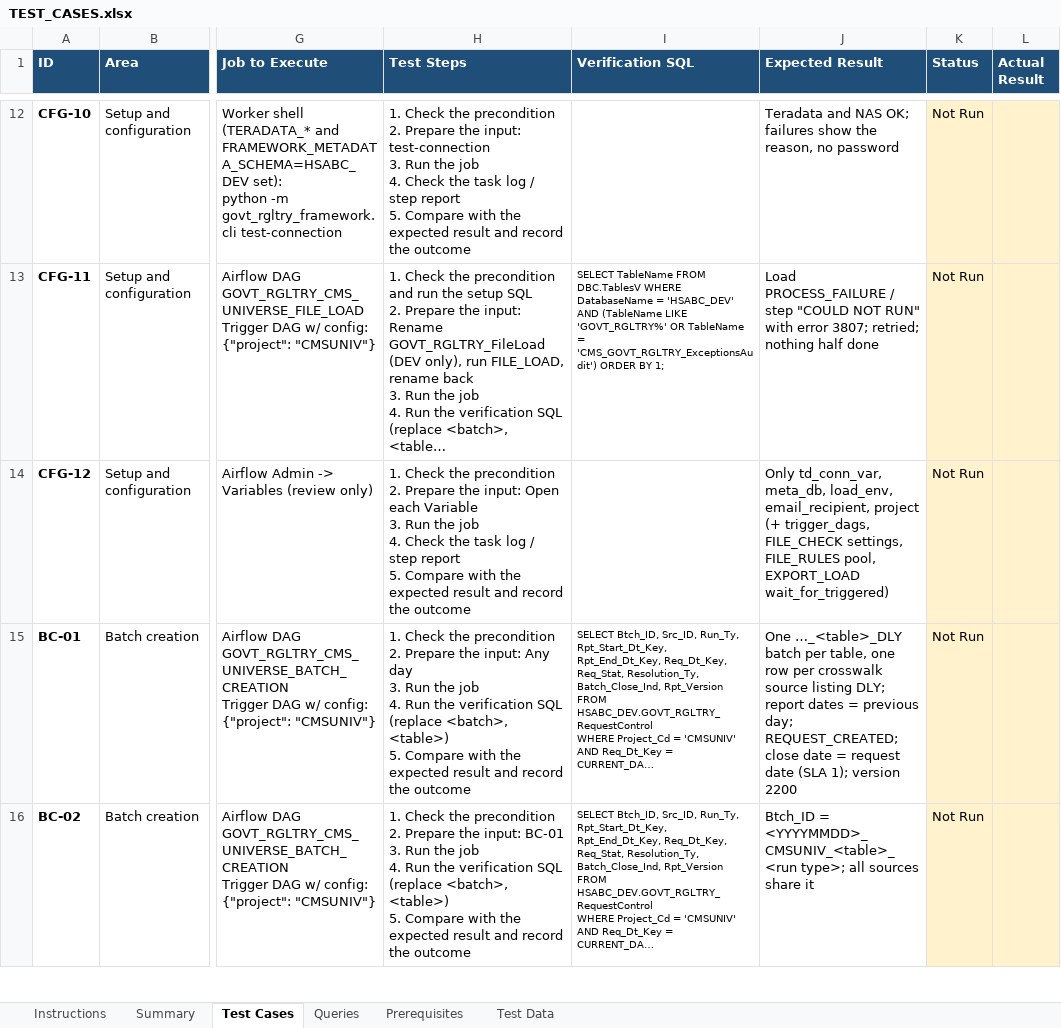
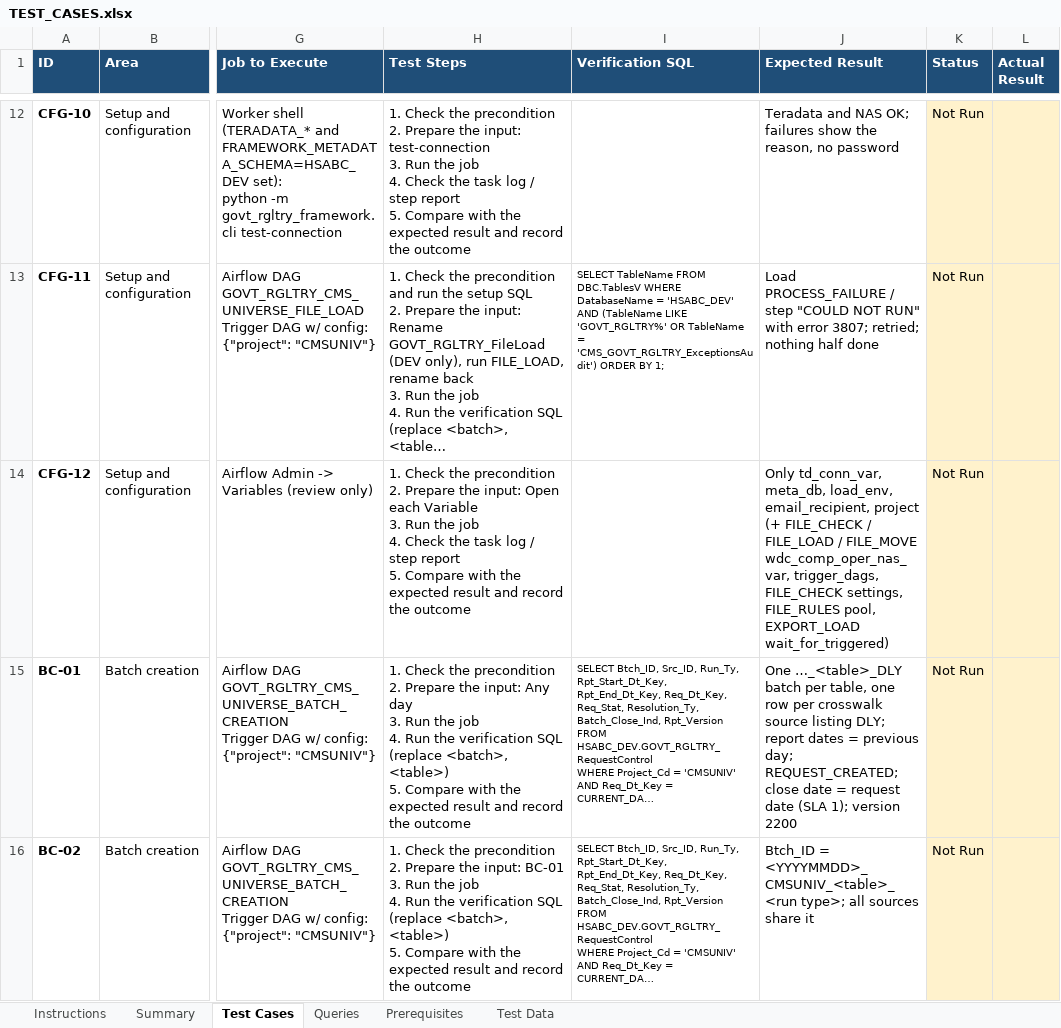
Before and after one commit to trinathgundavaram/framework, an Excel workbook: airflow_resources/docs/TEST_CASES.xlsx, sheet Test Cases, drawn as a sheet; only a part is shown, gaps mark what is left out; long unchanged cells end in …; values as stored, in another font and other column widths than the file's, no borders; conditional formats not drawn; the diff covers the shown part only; the diff names each change by its address in the sheet, - before the commit and + after, or states it on an @@ line.

```diff
--- a/airflow_resources/docs/TEST_CASES.xlsx (sheet Test Cases)
+++ b/airflow_resources/docs/TEST_CASES.xlsx (sheet Test Cases)
-J14 (Expected Result): …project (+ trigger_dags, FILE_CHECK…
+J14 (Expected Result): …project (+ FILE_CHECK / FILE_LOAD / FILE_MOVE wdc_comp_oper_nas_var, trigger_dags, FILE_CHECK…
```
Also changed, not shown: 18 added rows and 6 edited cells elsewhere in this sheet, sheet Summary, sheet Prerequisites, sheet Instructions, 27 other files.
